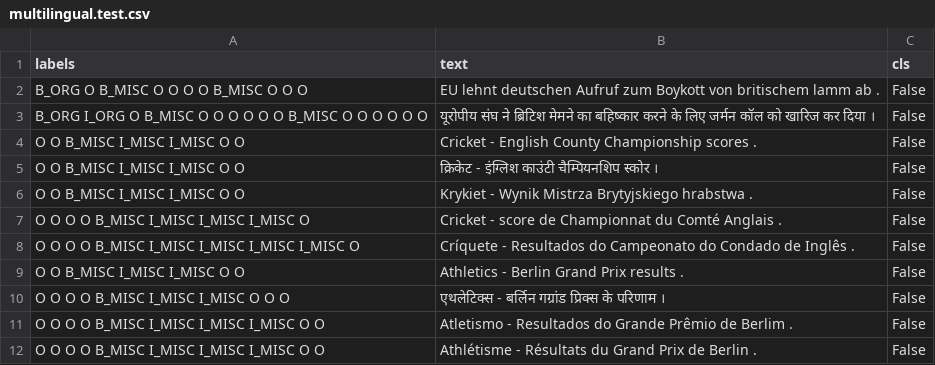
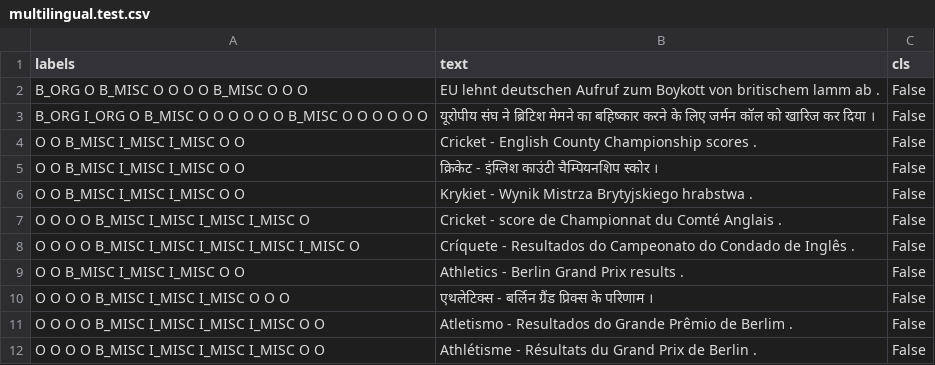
Before and after one commit to patelrajnath/multilingual_ner, a CSV file: multilingual.test.csv, drawn as a sheet.

Commit message:
Add multilingual test data.

```diff
--- a/multilingual.test.csv
+++ b/multilingual.test.csv
@@ -9,3 +9,3 @@ O O O O B_MISC I_MISC I_MISC I_MISC I_MISC O	Críquete - Resultados do Campeonat
 O O B_MISC I_MISC I_MISC O O	Athletics - Berlin Grand Prix results .	False
-O O O O B_MISC I_MISC I_MISC O O O	एथलेटिक्स - बर्लिन गग्रांड प्रिक्स के परिणाम ।	False
+O O O O B_MISC I_MISC I_MISC O O O	एथलेटिक्स - बर्लिन ग्रैंड प्रिक्स के परिणाम ।	False
 O O O O B_MISC I_MISC I_MISC I_MISC O O	Atletismo - Resultados do Grande Prêmio de Berlim .	False
```
